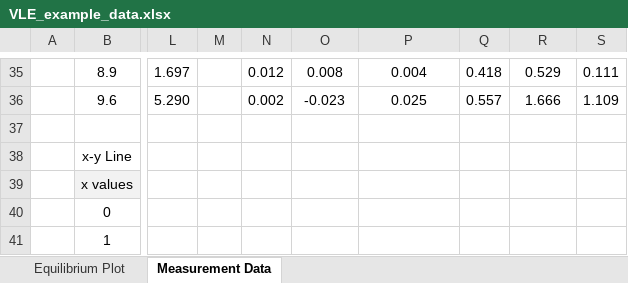
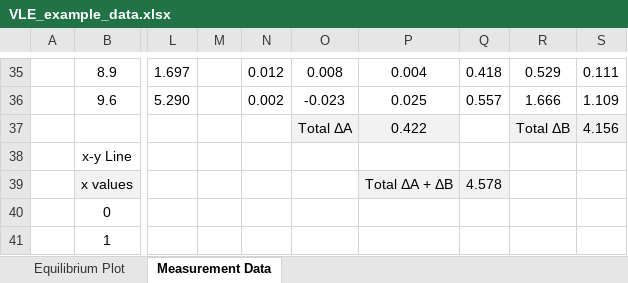
Before and after one commit to LearnChemE/LearnChemE.github.io, an Excel workbook: demos/xyDiagramVirtualLaboratory/src/assets/VLE_example_data.xlsx, sheet Measurement Data, drawn as a sheet; only a part is shown, gaps mark what is left out; values as stored, in another font and other column widths than the file's, no borders; charts and pictures not drawn; rows hold the shown columns only; the diff names each change by its address in the sheet, - before the commit and + after, or states it on an @@ line.

Commit message:
forgot totals

```diff
--- a/demos/xyDiagramVirtualLaboratory/src/assets/VLE_example_data.xlsx (sheet Measurement Data)
+++ b/demos/xyDiagramVirtualLaboratory/src/assets/VLE_example_data.xlsx (sheet Measurement Data)
-row 37: (empty)
+row 37:  |  |  |  |  | Total ΔA | 0.422 |  | Total ΔB | 4.156
-O37:P37 fill: none
+O37:P37 fill: #F2F2F2
-R37:S37 fill: none
+R37:S37 fill: #F2F2F2
-P39: (empty)
+P39: Total ΔA + ΔB
-P39:Q39 fill: none
+P39:Q39 fill: #F2F2F2
-Q39: (empty)
+Q39: 4.578
```
